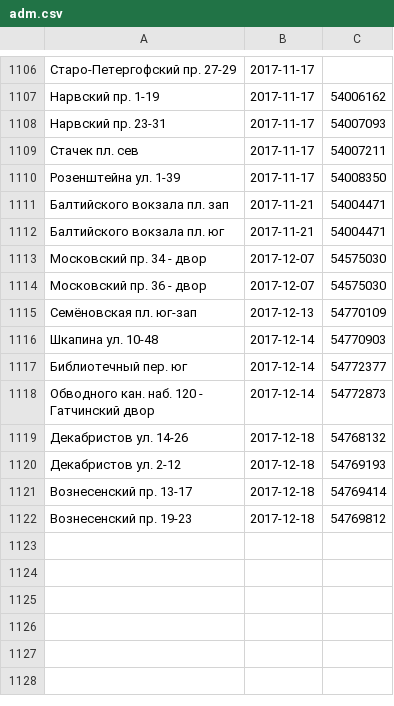
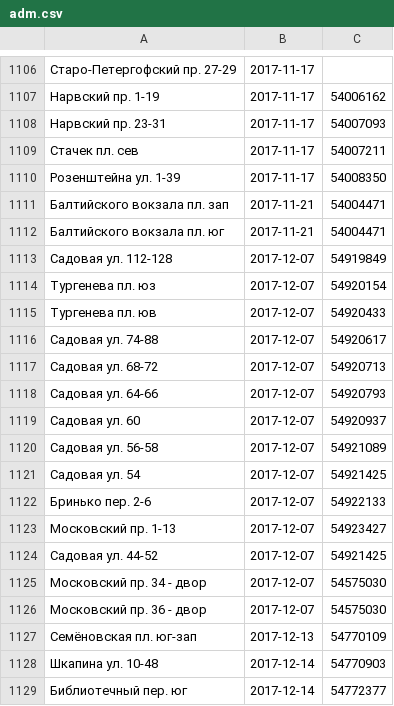
Before and after one commit to AntonKhorev/oplofk, a CSV file: adm.csv, drawn as a sheet; only a part is shown, gaps mark what is left out; the shorter side is filled out with more unchanged rows.

```diff
--- a/adm.csv
+++ b/adm.csv
@@ -1112,2 +1112,14 @@
 Балтийского вокзала пл. юг;2017-11-21;54004471
+Садовая ул. 112-128;2017-12-07;54919849
+Тургенева пл. юз;2017-12-07;54920154
+Тургенева пл. юв;2017-12-07;54920433
+Садовая ул. 74-88;2017-12-07;54920617
+Садовая ул. 68-72;2017-12-07;54920713
+Садовая ул. 64-66;2017-12-07;54920793
+Садовая ул. 60;2017-12-07;54920937
+Садовая ул. 56-58;2017-12-07;54921089
+Садовая ул. 54;2017-12-07;54921425
+Бринько пер. 2-6;2017-12-07;54922133
+Московский пр. 1-13;2017-12-07;54923427
+Садовая ул. 44-52;2017-12-07;54921425
 Московский пр. 34 - двор;2017-12-07;54575030
```
Also changed, not shown: 1 other file.
